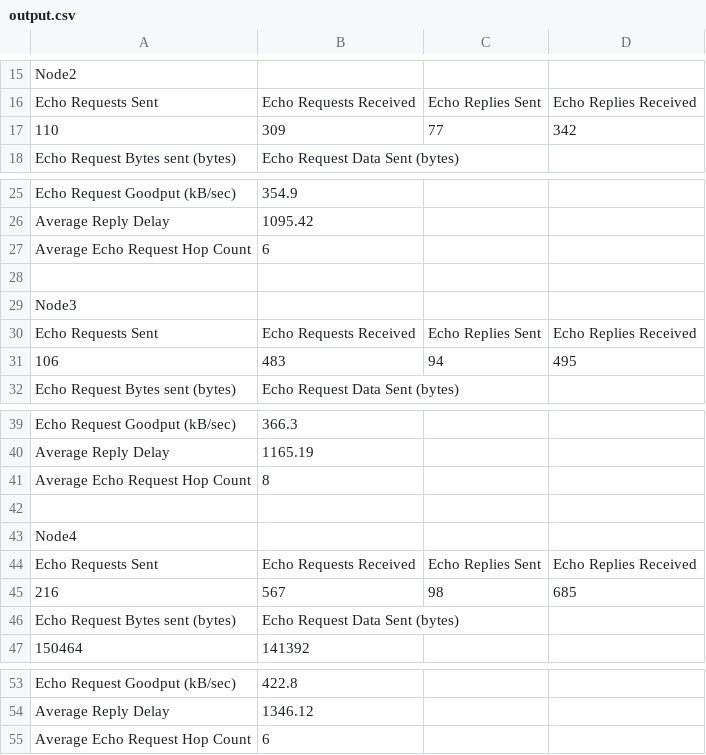
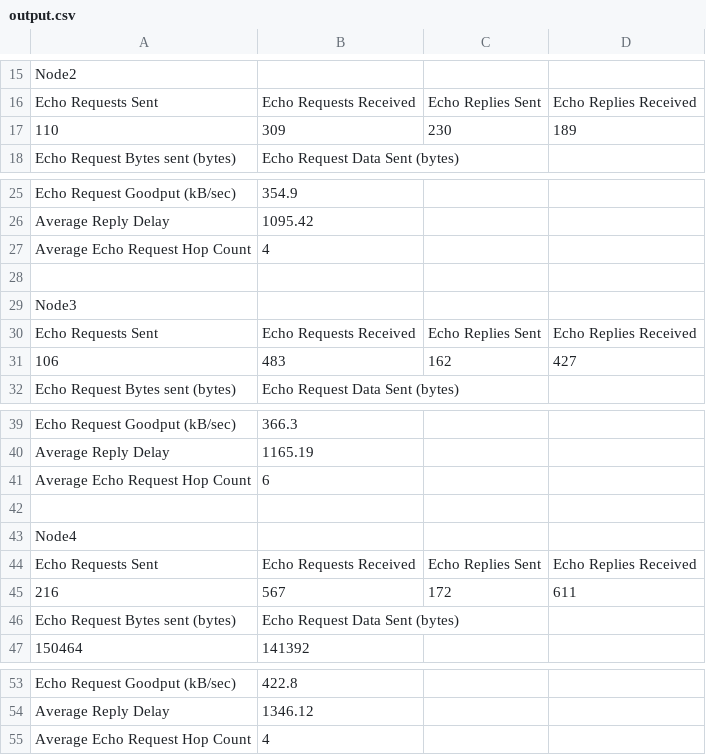
Before and after one commit to NetraKrish/PacketCaptureAnalysisTool, a CSV file: output.csv, drawn as a sheet; only a part is shown, gaps mark what is left out.

```diff
--- a/output.csv
+++ b/output.csv
@@ -16,3 +16,3 @@ Node2
 Echo Requests Sent,Echo Requests Received,Echo Replies Sent,Echo Replies Received
-110,309,77,342
+110,309,230,189
 Echo Request Bytes sent (bytes),Echo Request Data Sent (bytes)
@@ -26,3 +26,3 @@ Echo Request Goodput (kB/sec),354.9
 Average Reply Delay,1095.42
-Average Echo Request Hop Count,6
+Average Echo Request Hop Count,4
 
@@ -30,3 +30,3 @@ Node3
 Echo Requests Sent,Echo Requests Received,Echo Replies Sent,Echo Replies Received
-106,483,94,495
+106,483,162,427
 Echo Request Bytes sent (bytes),Echo Request Data Sent (bytes)
@@ -40,3 +40,3 @@ Echo Request Goodput (kB/sec),366.3
 Average Reply Delay,1165.19
-Average Echo Request Hop Count,8
+Average Echo Request Hop Count,6
 
@@ -44,3 +44,3 @@ Node4
 Echo Requests Sent,Echo Requests Received,Echo Replies Sent,Echo Replies Received
-216,567,98,685
+216,567,172,611
 Echo Request Bytes sent (bytes),Echo Request Data Sent (bytes)
@@ -54,2 +54,2 @@ Echo Request Goodput (kB/sec),422.8
 Average Reply Delay,1346.12
-Average Echo Request Hop Count,6
+Average Echo Request Hop Count,4
```
Also changed, not shown: 1 other file.
